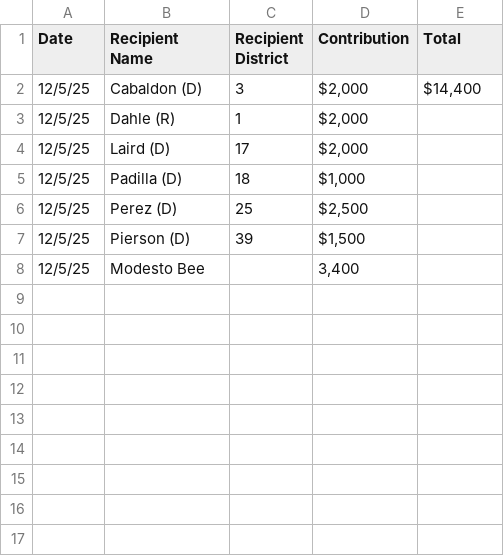
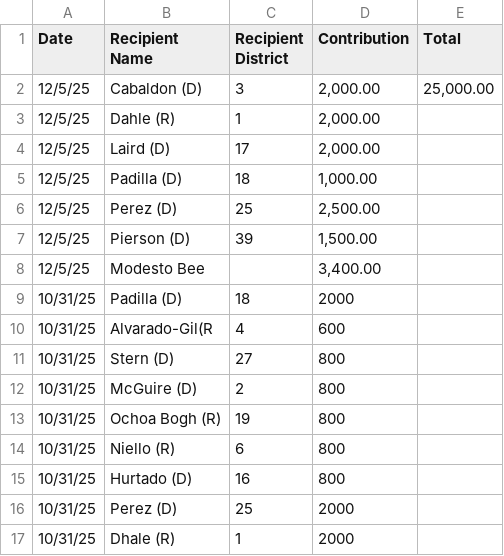
Before and after one commit to capeucmerced/ucmlegsim, a CSV file: files/csvs/lobbyist_contributions/FB_contributions.csv, drawn as a sheet.

Commit message:
fixing UC and FB contributions data

```diff
--- a/files/csvs/lobbyist_contributions/FB_contributions.csv
+++ b/files/csvs/lobbyist_contributions/FB_contributions.csv
@@ -1,8 +1,17 @@
 Date,Recipient Name,Recipient District,Contribution,Total
-12/5/25,Cabaldon (D),3,"$2,000","$14,400"
-12/5/25,Dahle (R),1,"$2,000",
-12/5/25,Laird (D),17,"$2,000",
-12/5/25,Padilla (D),18,"$1,000",
-12/5/25,Perez (D),25,"$2,500",
-12/5/25,Pierson (D),39,"$1,500",
-12/5/25,Modesto Bee,,"3,400",
+12/5/25,Cabaldon (D),3,"2,000.00","25,000.00"
+12/5/25,Dahle (R),1,"2,000.00",
+12/5/25,Laird (D),17,"2,000.00",
+12/5/25,Padilla (D),18,"1,000.00",
+12/5/25,Perez (D),25,"2,500.00",
+12/5/25,Pierson (D),39,"1,500.00",
+12/5/25,Modesto Bee,,"3,400.00",
+10/31/25,Padilla (D) ,18,2000,
+10/31/25,Alvarado-Gil(R,4,600,
+10/31/25,Stern (D) ,27,800,
+10/31/25,McGuire (D),2,800,
+10/31/25,Ochoa Bogh (R),19,800,
+10/31/25,Niello (R),6,800,
+10/31/25,Hurtado (D),16,800,
+10/31/25,Perez (D),25,2000,
+10/31/25,Dhale (R) ,1,2000,
```
Also changed, not shown: files/csvs/lobbyist_contributions/UC_contributions.csv.
